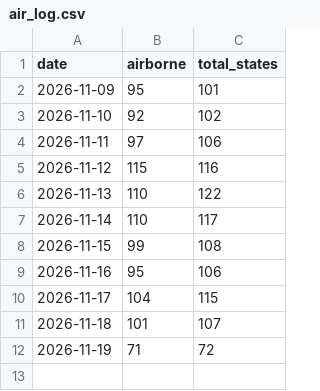
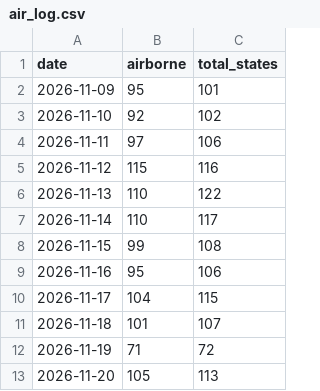
Before and after one commit to gamensound-spec/war-alert, a CSV file: data/air_log.csv, drawn as a sheet.

```diff
--- a/data/air_log.csv
+++ b/data/air_log.csv
@@ -12 +12,2 @@ date,airborne,total_states
 2026-11-19,71,72
+2026-11-20,105,113
```
Also changed, not shown: data/attention_trends.csv, data/embassy_log.csv, 12 other files.
